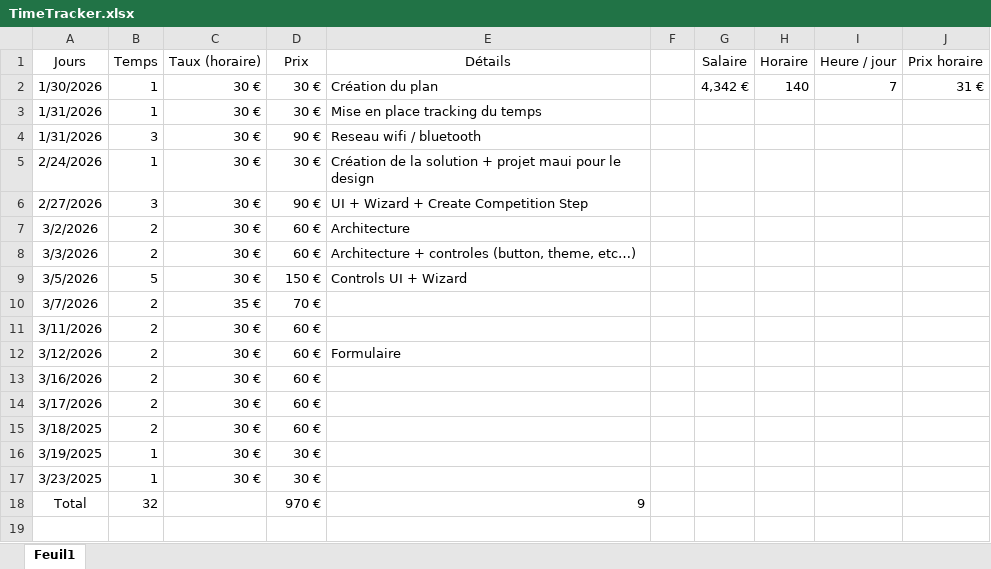
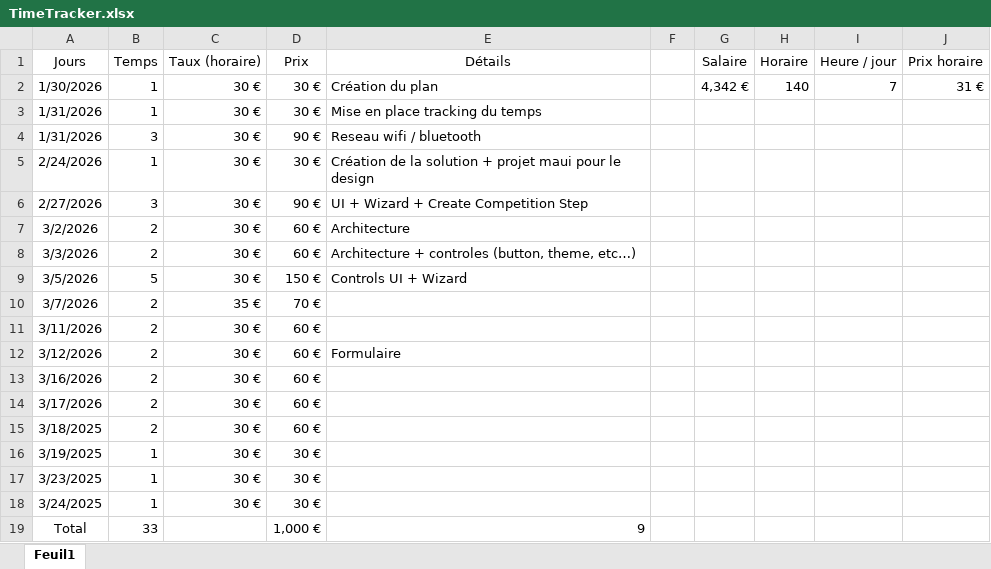
Before and after one commit to houseofarbitration69-jpg/houseofarbitration, an Excel workbook: TimeTracker.xlsx, sheet Feuil1, drawn as a sheet; values as stored, in another font and other column widths than the file's, no borders; table styles not drawn; addresses are those after the commit; the diff names each change by its address in the sheet, - before the commit and + after, or states it on an @@ line.

```diff
--- a/TimeTracker.xlsx (sheet Feuil1)
+++ b/TimeTracker.xlsx (sheet Feuil1)
+row 18: 3/24/2025 | 1 | 30 € | 30 €
-B19 (Temps): 32
+B19 (Temps): 33
-D19 (Prix): 970 €
+D19 (Prix): 1,000 €
```
Also changed, not shown: 19 other files.
